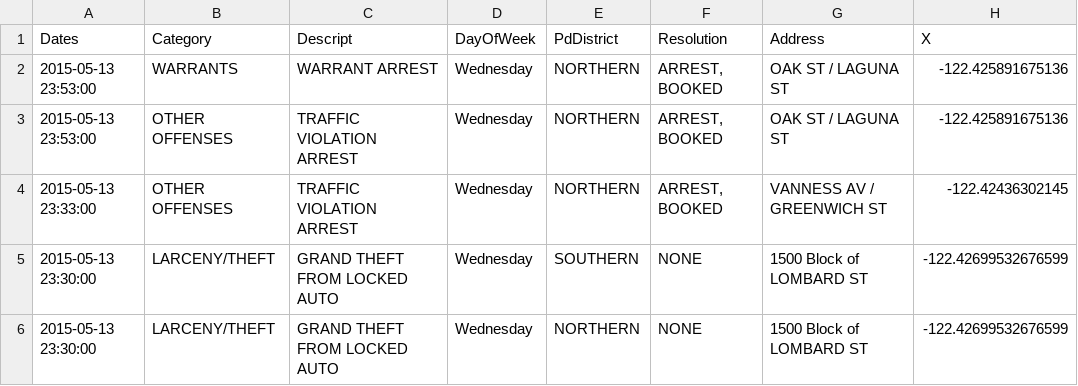
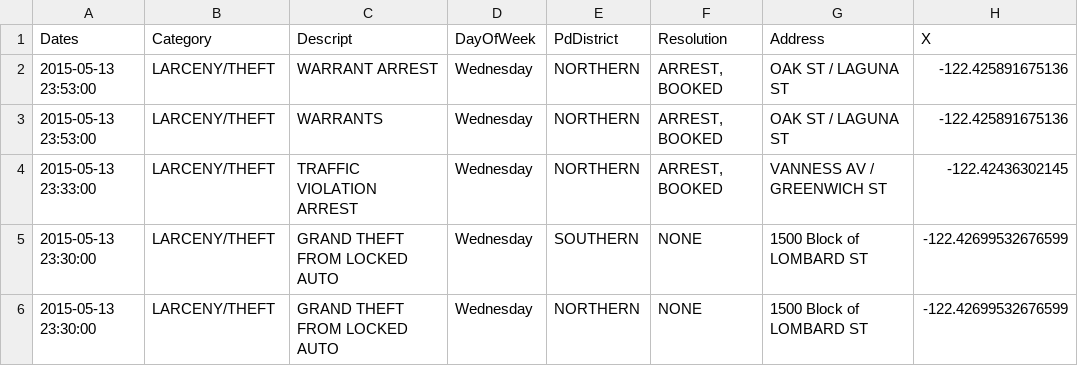
Before and after one commit to dancodes/tp-datos-gmms, a CSV file: data_pruebas/train.5.noentropy.csv, drawn as a sheet; only a part is shown; the diff names each change by its address in the sheet, - before the commit and + after, or states it on an @@ line.

```diff
--- a/data_pruebas/train.5.noentropy.csv
+++ b/data_pruebas/train.5.noentropy.csv
-B2 (Category): WARRANTS
+B2 (Category): LARCENY/THEFT
-B3:B4 (Category): OTHER OFFENSES
+B3:B4 (Category): LARCENY/THEFT
-C3 (Descript): TRAFFIC VIOLATION ARREST
+C3 (Descript): WARRANTS
```
Also changed, not shown: 7 other files.
